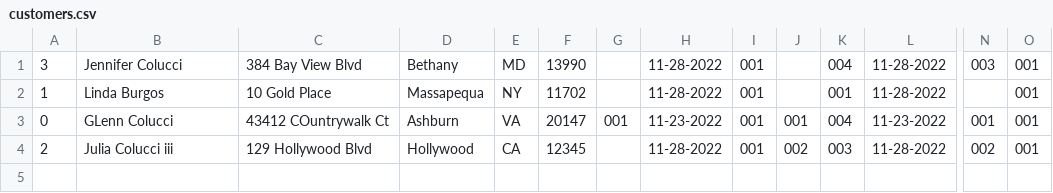
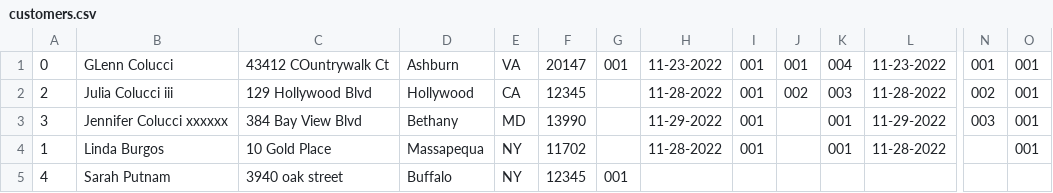
Before and after one commit to grcolucci/IFT365, a CSV file: src/FinalPrj/customers.csv, drawn as a sheet; only a part is shown, gaps mark what is left out; removed rows and columns are numbered as before the commit, all else as after; rows hold the shown columns only; the diff names each change by its address in the sheet, - before the commit and + after, or states it on an @@ line.

```diff
--- a/src/FinalPrj/customers.csv
+++ b/src/FinalPrj/customers.csv
-row 1: 3 | Jennifer Colucci | 384 Bay View Blvd | Bethany | MD | 13990 |  | 11-28-2022 | 001 |  | 004 | 11-28-2022 | 003 | 001
+row 3: 3 | Jennifer Colucci xxxxxx | 384 Bay View Blvd | Bethany | MD | 13990 |  | 11-29-2022 | 001 |  | 001 | 11-29-2022 | 003 | 001
@@ row 2 moved to row 4: 1 @@
+row 5: 4 | Sarah Putnam | 3940 oak street | Buffalo | NY | 12345 | 001
```
Also changed, not shown: 9 other files.
